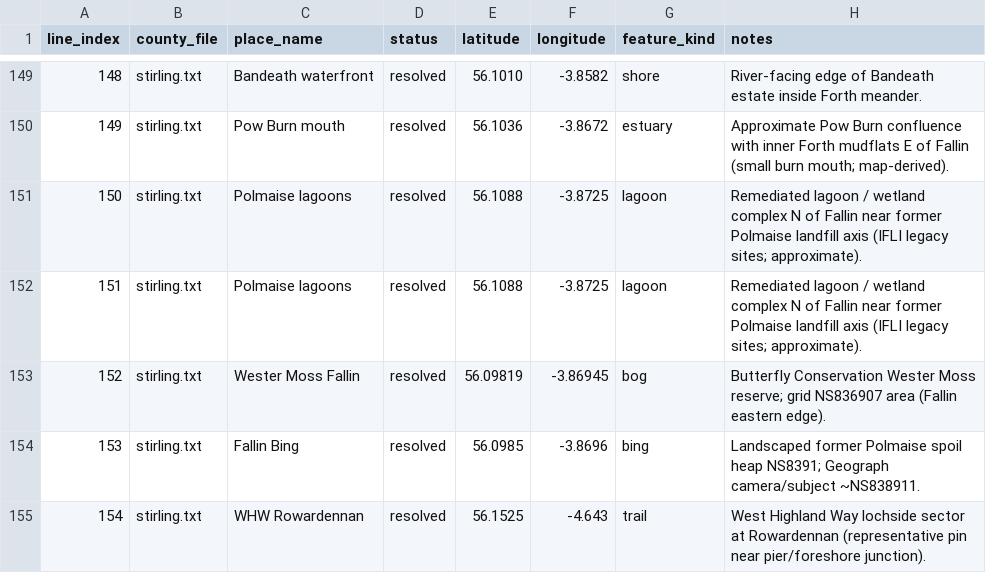
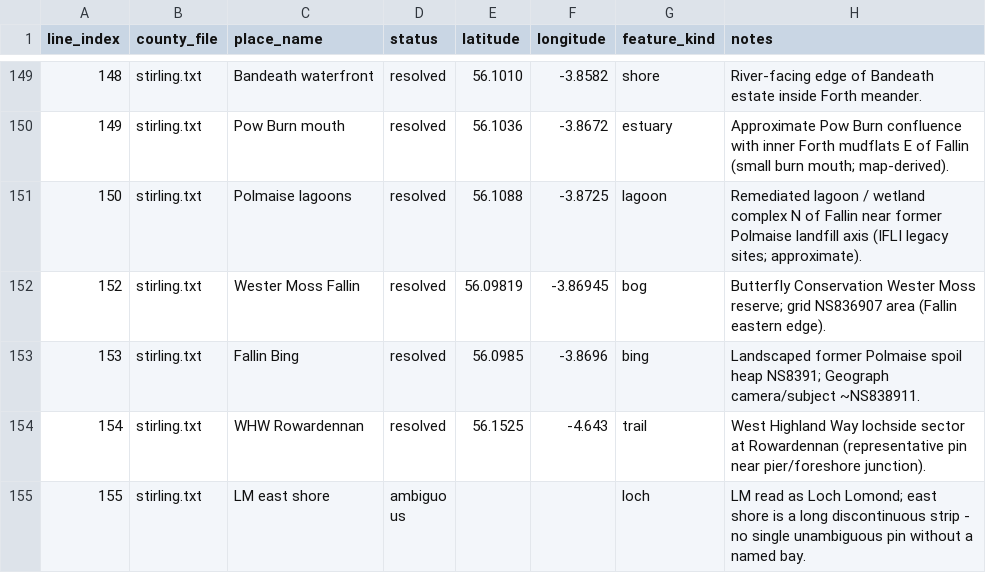
Before and after one commit to peterhoward42/tideclock, a TSV file: tools/towns2/coastal-geocoded/stirling.tsv, drawn as a sheet; only a part is shown, gaps mark what is left out; the shorter side is filled out with more unchanged rows.

Commit message:
Remove perfect duplicate towns

```diff
--- a/tools/towns2/coastal-geocoded/stirling.tsv
+++ b/tools/towns2/coastal-geocoded/stirling.tsv
@@ -151,3 +151,2 @@ line_index	county_file	place_name	status	latitude	longitude	feature_kind	notes
 150	stirling.txt	Polmaise lagoons	resolved	56.1088	-3.8725	lagoon	Remediated lagoon / wetland complex N of Fallin near former Polmaise landfill axis (IFLI legacy sites; approximate).
-151	stirling.txt	Polmaise lagoons	resolved	56.1088	-3.8725	lagoon	Remediated lagoon / wetland complex N of Fallin near former Polmaise landfill axis (IFLI legacy sites; approximate).
 152	stirling.txt	Wester Moss Fallin	resolved	56.09819	-3.86945	bog	Butterfly Conservation Wester Moss reserve; grid NS836907 area (Fallin eastern edge).
```
Also changed, not shown: tools/towns2/coastal-geocoded/conwy.tsv, tools/towns2/coastal-geocoded/durham.tsv, 5 other files.
